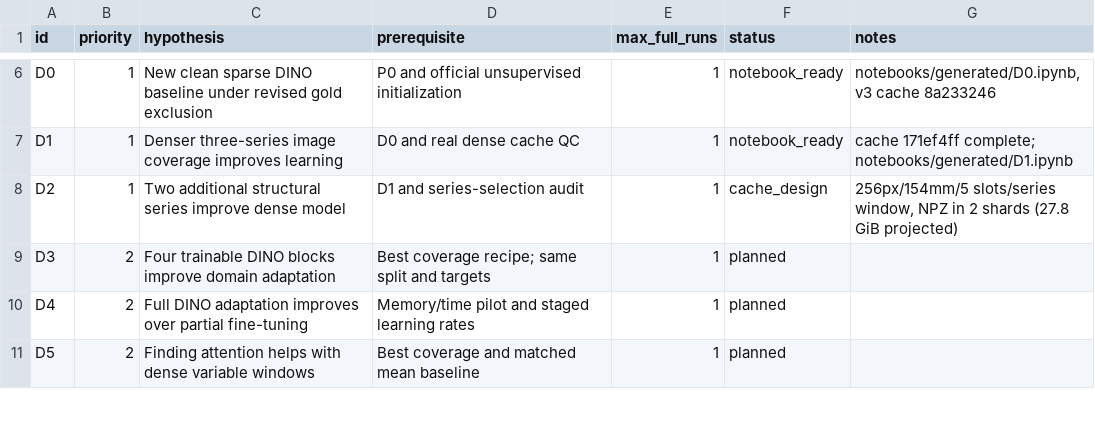
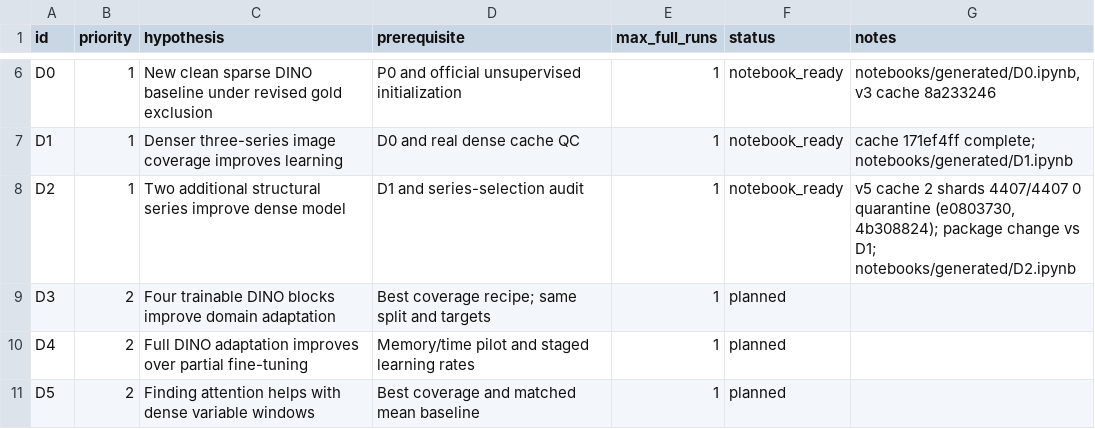
Before and after one commit to bulsahkecici/RSNA_Knee_Abnormality_Detection, a CSV file: docs/research/EXPERIMENT_QUEUE_20261009.csv, drawn as a sheet; only a part is shown, gaps mark what is left out.

```diff
--- a/docs/research/EXPERIMENT_QUEUE_20261009.csv
+++ b/docs/research/EXPERIMENT_QUEUE_20261009.csv
@@ -7,3 +7,3 @@ D0,1,New clean sparse DINO baseline under revised gold exclusion,P0 and official
 D1,1,Denser three-series image coverage improves learning,D0 and real dense cache QC,1,notebook_ready,cache 171ef4ff complete; notebooks/generated/D1.ipynb
-D2,1,Two additional structural series improve dense model,D1 and series-selection audit,1,cache_design,"256px/154mm/5 slots/series window, NPZ in 2 shards (27.8 GiB projected)"
+D2,1,Two additional structural series improve dense model,D1 and series-selection audit,1,notebook_ready,"v5 cache 2 shards 4407/4407 0 quarantine (e0803730, 4b308824); package change vs D1; notebooks/generated/D2.ipynb"
 D3,2,Four trainable DINO blocks improve domain adaptation,Best coverage recipe; same split and targets,1,planned,
```
Also changed, not shown: 1 other file.
